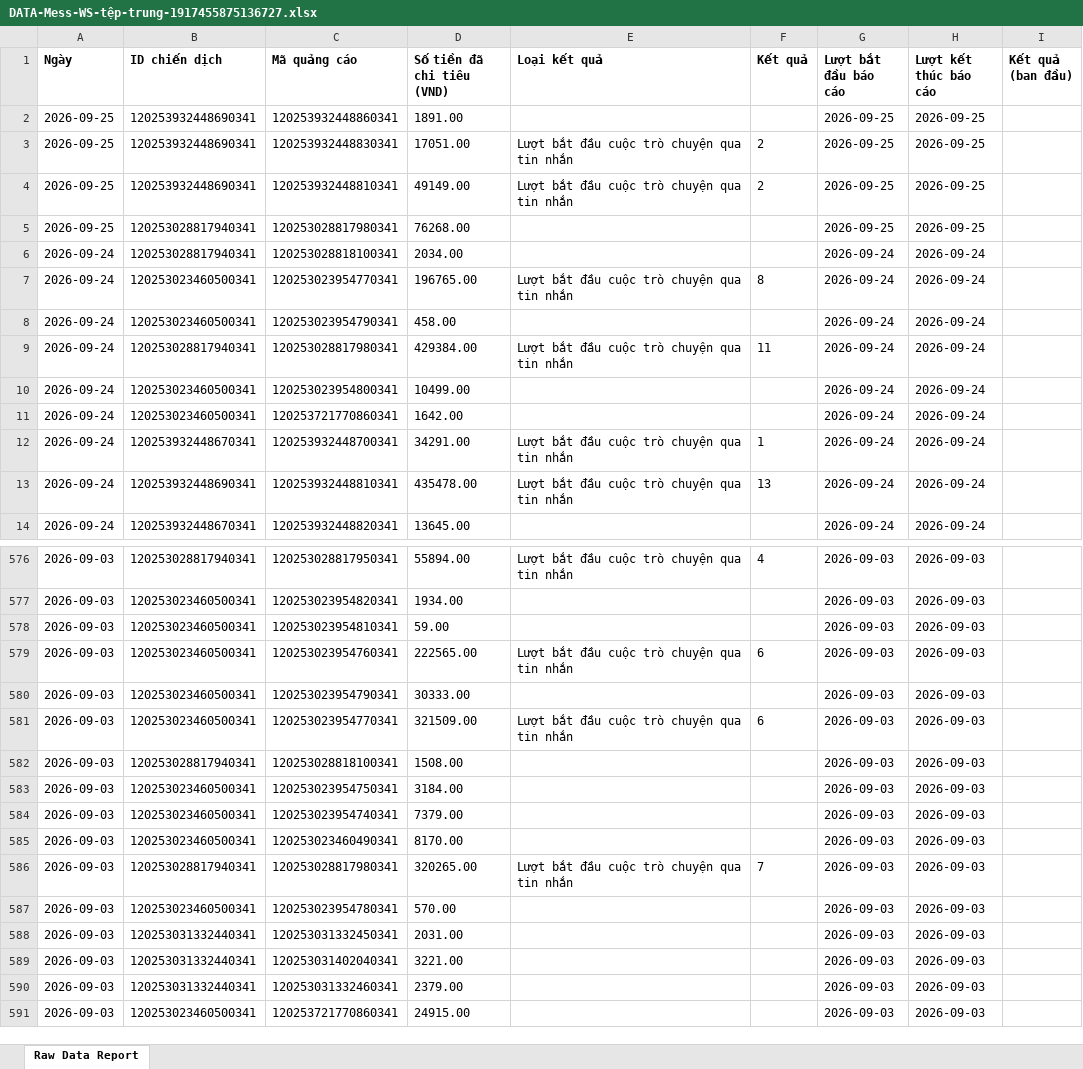
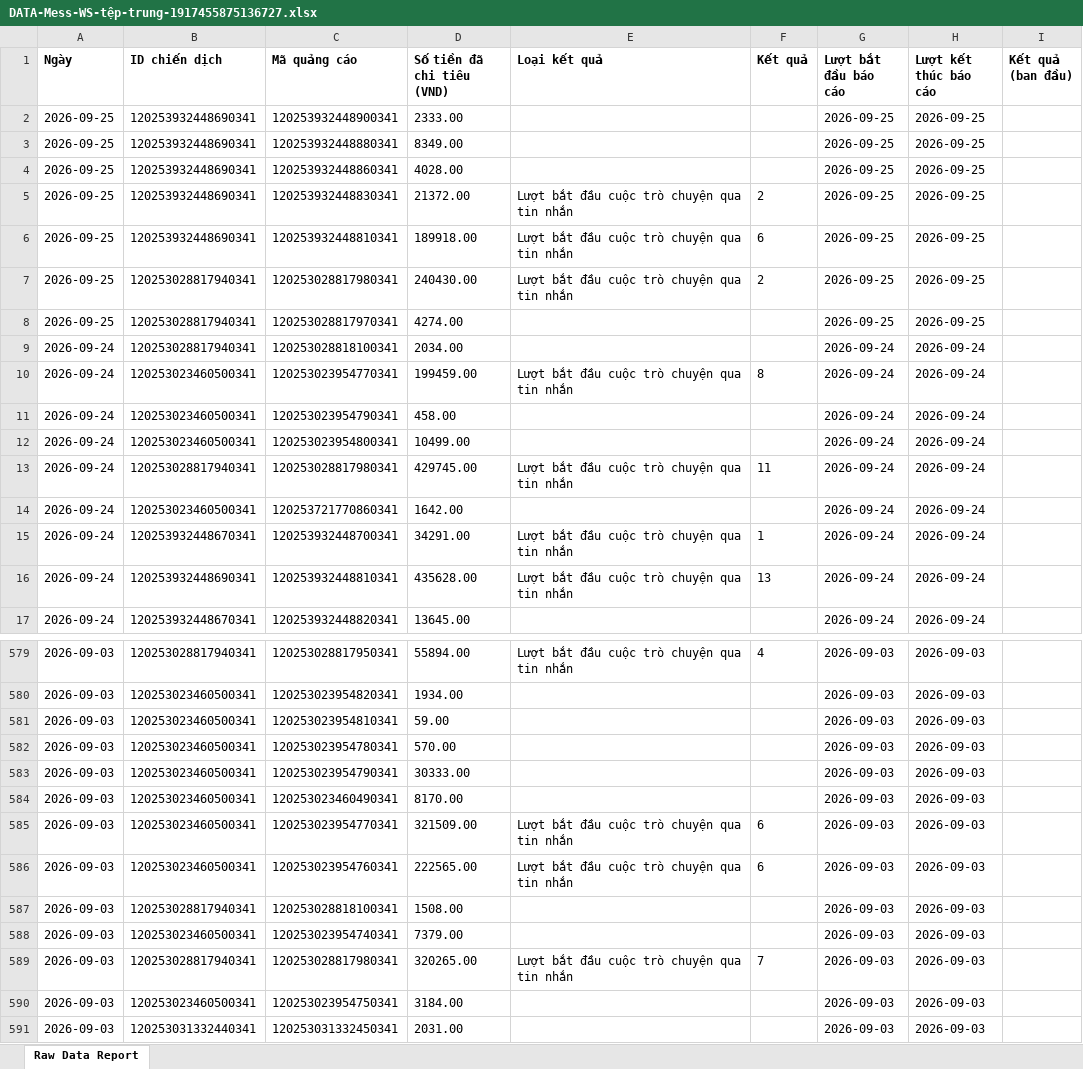
Before and after one commit to NHNT1001/data, an Excel workbook: DATA-Mess-WS-tệp-trung-1917455875136727.xlsx, sheet Raw Data Report, drawn as a sheet; only a part is shown, gaps mark what is left out; the shorter side is filled out with more unchanged rows; values as stored, in another font and other column widths than the file's, no borders; charts and pictures not drawn; removed rows and columns are numbered as before the commit, all else as after; the diff covers the shown part only; the diff names each change by its address in the sheet, - before the commit and + after, or states it on an @@ line.

```diff
--- a/DATA-Mess-WS-tệp-trung-1917455875136727.xlsx (sheet Raw Data Report)
+++ b/DATA-Mess-WS-tệp-trung-1917455875136727.xlsx (sheet Raw Data Report)
+row 2: 2026-09-25 | 120253932448690341 | 120253932448900341 | 2333.00 |  |  | 2026-09-25 | 2026-09-25
+row 3: 2026-09-25 | 120253932448690341 | 120253932448880341 | 8349.00 |  |  | 2026-09-25 | 2026-09-25
-D4 (Số tiền đã chi tiêu (VND)): 1891.00
+D4 (Số tiền đã chi tiêu (VND)): 4028.00
-D5 (Số tiền đã chi tiêu (VND)): 17051.00
+D5 (Số tiền đã chi tiêu (VND)): 21372.00
-D6 (Số tiền đã chi tiêu (VND)): 49149.00
+D6 (Số tiền đã chi tiêu (VND)): 189918.00
-F6 (Kết quả): 2
+F6 (Kết quả): 6
+row 7: 2026-09-25 | 120253028817940341 | 120253028817980341 | 240430.00 | Lượt bắt đầu cuộc trò chuyện qua tin nhắn | 2 | 2026-09-25 | 2026-09-25
-C8 (Mã quảng cáo): 120253028817980341
+C8 (Mã quảng cáo): 120253028817970341
-D8 (Số tiền đã chi tiêu (VND)): 76268.00
+D8 (Số tiền đã chi tiêu (VND)): 4274.00
-D10 (Số tiền đã chi tiêu (VND)): 196765.00
+D10 (Số tiền đã chi tiêu (VND)): 199459.00
-row 9: 2026-09-24 | 120253028817940341 | 120253028817980341 | 429384.00 | Lượt bắt đầu cuộc trò chuyện qua tin nhắn | 11 | 2026-09-24 | 2026-09-24
+row 13: 2026-09-24 | 120253028817940341 | 120253028817980341 | 429745.00 | Lượt bắt đầu cuộc trò chuyện qua tin nhắn | 11 | 2026-09-24 | 2026-09-24
-D16 (Số tiền đã chi tiêu (VND)): 435478.00
+D16 (Số tiền đã chi tiêu (VND)): 435628.00
@@ row 587 moved to row 582: 2026-09-03 @@
@@ row 580 moved to row 583: 2026-09-03 @@
@@ row 585 moved to row 584: 2026-09-03 @@
@@ row 581 moved to row 585: 2026-09-03 @@
@@ row 584 moved to row 588: 2026-09-03 @@
@@ row 586 moved to row 589: 2026-09-03 @@
```
Also changed, not shown: 82 moved rows and 1 edited cell elsewhere in this sheet, DATA-SHOPIFY-907645362729233.xlsx, orders.xlsx.
